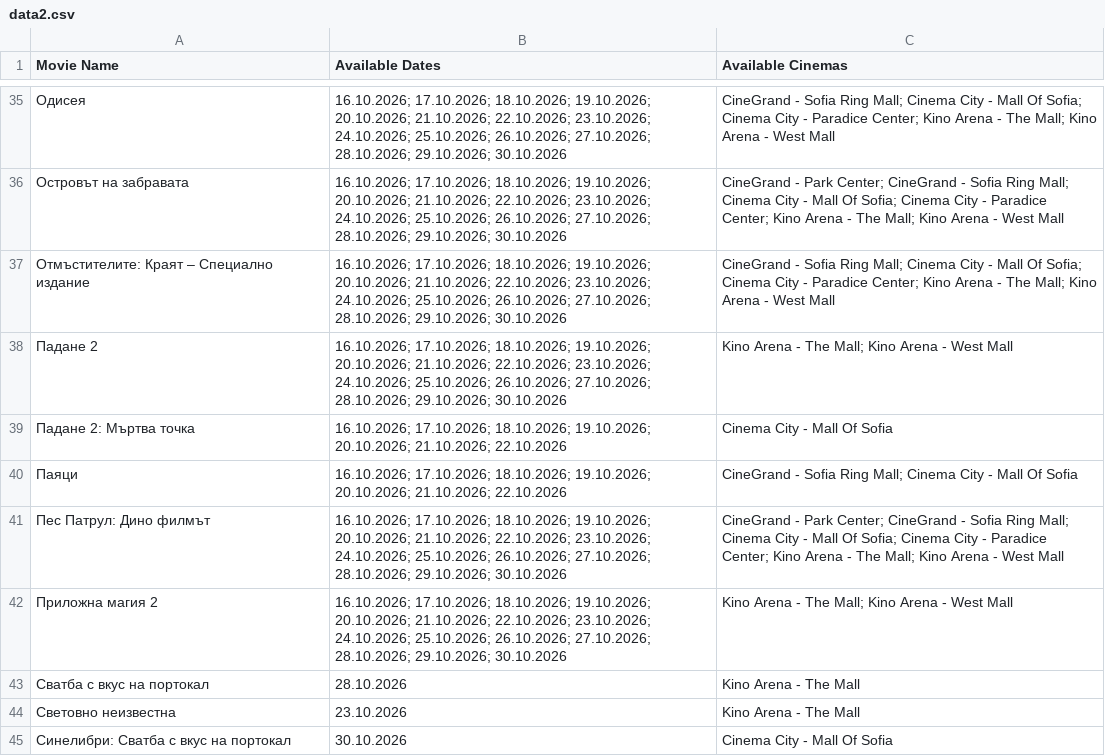
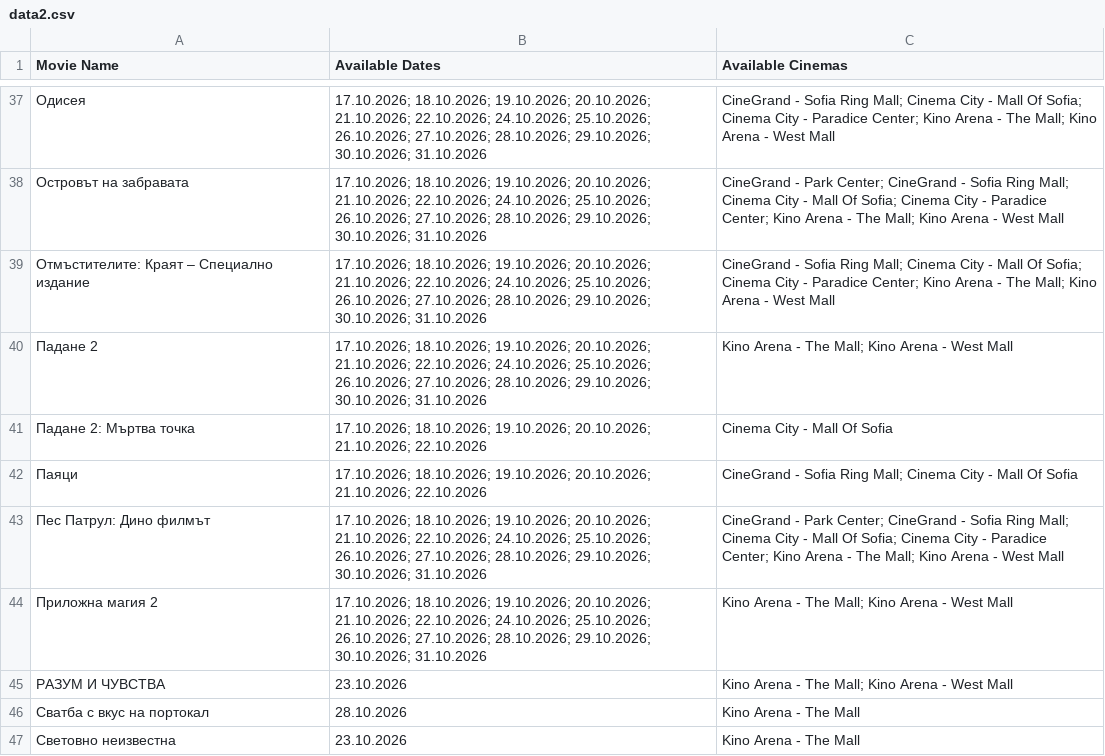
Before and after one commit to darakion/CinemaSearch, a CSV file: data2.csv, drawn as a sheet; only a part is shown, gaps mark what is left out; the shorter side is filled out with more unchanged rows; the diff covers the shown part only.

```diff
--- a/data2.csv
+++ b/data2.csv
@@ -35,9 +37,10 @@
-"Одисея","16.10.2026; 17.10.2026; 18.10.2026; 19.10.2026; 20.10.2026; 21.10.2026; 22.10.2026; 23.10.2026; 24.10.2026; 25.10.2026; 26.10.2026; 27.10.2026; 28.10.2026; 29.10.2026; 30.10.2026","CineGrand - Sofia Ring Mall; Cinema City - Mall Of Sofia; Cinema City - Paradice Center; Kino Arena - The Mall; Kino Arena - West Mall"
-"Островът на забравата","16.10.2026; 17.10.2026; 18.10.2026; 19.10.2026; 20.10.2026; 21.10.2026; 22.10.2026; 23.10.2026; 24.10.2026; 25.10.2026; 26.10.2026; 27.10.2026; 28.10.2026; 29.10.2026; 30.10.2026","CineGrand - Park Center; CineGrand - Sofia Ring Mall; Cinema City - Mall Of Sofia; Cinema City - Paradice Center; Kino Arena - The Mall; Kino Arena - West Mall"
-"Отмъстителите: Краят – Специално издание","16.10.2026; 17.10.2026; 18.10.2026; 19.10.2026; 20.10.2026; 21.10.2026; 22.10.2026; 23.10.2026; 24.10.2026; 25.10.2026; 26.10.2026; 27.10.2026; 28.10.2026; 29.10.2026; 30.10.2026","CineGrand - Sofia Ring Mall; Cinema City - Mall Of Sofia; Cinema City - Paradice Center; Kino Arena - The Mall; Kino Arena - West Mall"
-"Падане 2","16.10.2026; 17.10.2026; 18.10.2026; 19.10.2026; 20.10.2026; 21.10.2026; 22.10.2026; 23.10.2026; 24.10.2026; 25.10.2026; 26.10.2026; 27.10.2026; 28.10.2026; 29.10.2026; 30.10.2026","Kino Arena - The Mall; Kino Arena - West Mall"
-"Падане 2: Мъртва точка","16.10.2026; 17.10.2026; 18.10.2026; 19.10.2026; 20.10.2026; 21.10.2026; 22.10.2026","Cinema City - Mall Of Sofia"
-"Паяци","16.10.2026; 17.10.2026; 18.10.2026; 19.10.2026; 20.10.2026; 21.10.2026; 22.10.2026","CineGrand - Sofia Ring Mall; Cinema City - Mall Of Sofia"
-"Пес Патрул: Дино филмът","16.10.2026; 17.10.2026; 18.10.2026; 19.10.2026; 20.10.2026; 21.10.2026; 22.10.2026; 23.10.2026; 24.10.2026; 25.10.2026; 26.10.2026; 27.10.2026; 28.10.2026; 29.10.2026; 30.10.2026","CineGrand - Park Center; CineGrand - Sofia Ring Mall; Cinema City - Mall Of Sofia; Cinema City - Paradice Center; Kino Arena - The Mall; Kino Arena - West Mall"
-"Приложна магия 2","16.10.2026; 17.10.2026; 18.10.2026; 19.10.2026; 20.10.2026; 21.10.2026; 22.10.2026; 23.10.2026; 24.10.2026; 25.10.2026; 26.10.2026; 27.10.2026; 28.10.2026; 29.10.2026; 30.10.2026","Kino Arena - The Mall; Kino Arena - West Mall"
+"Одисея","17.10.2026; 18.10.2026; 19.10.2026; 20.10.2026; 21.10.2026; 22.10.2026; 24.10.2026; 25.10.2026; 26.10.2026; 27.10.2026; 28.10.2026; 29.10.2026; 30.10.2026; 31.10.2026","CineGrand - Sofia Ring Mall; Cinema City - Mall Of Sofia; Cinema City - Paradice Center; Kino Arena - The Mall; Kino Arena - West Mall"
+"Островът на забравата","17.10.2026; 18.10.2026; 19.10.2026; 20.10.2026; 21.10.2026; 22.10.2026; 24.10.2026; 25.10.2026; 26.10.2026; 27.10.2026; 28.10.2026; 29.10.2026; 30.10.2026; 31.10.2026","CineGrand - Park Center; CineGrand - Sofia Ring Mall; Cinema City - Mall Of Sofia; Cinema City - Paradice Center; Kino Arena - The Mall; Kino Arena - West Mall"
+"Отмъстителите: Краят – Специално издание","17.10.2026; 18.10.2026; 19.10.2026; 20.10.2026; 21.10.2026; 22.10.2026; 24.10.2026; 25.10.2026; 26.10.2026; 27.10.2026; 28.10.2026; 29.10.2026; 30.10.2026; 31.10.2026","CineGrand - Sofia Ring Mall; Cinema City - Mall Of Sofia; Cinema City - Paradice Center; Kino Arena - The Mall; Kino Arena - West Mall"
+"Падане 2","17.10.2026; 18.10.2026; 19.10.2026; 20.10.2026; 21.10.2026; 22.10.2026; 24.10.2026; 25.10.2026; 26.10.2026; 27.10.2026; 28.10.2026; 29.10.2026; 30.10.2026; 31.10.2026","Kino Arena - The Mall; Kino Arena - West Mall"
+"Падане 2: Мъртва точка","17.10.2026; 18.10.2026; 19.10.2026; 20.10.2026; 21.10.2026; 22.10.2026","Cinema City - Mall Of Sofia"
+"Паяци","17.10.2026; 18.10.2026; 19.10.2026; 20.10.2026; 21.10.2026; 22.10.2026","CineGrand - Sofia Ring Mall; Cinema City - Mall Of Sofia"
+"Пес Патрул: Дино филмът","17.10.2026; 18.10.2026; 19.10.2026; 20.10.2026; 21.10.2026; 22.10.2026; 24.10.2026; 25.10.2026; 26.10.2026; 27.10.2026; 28.10.2026; 29.10.2026; 30.10.2026; 31.10.2026","CineGrand - Park Center; CineGrand - Sofia Ring Mall; Cinema City - Mall Of Sofia; Cinema City - Paradice Center; Kino Arena - The Mall; Kino Arena - West Mall"
+"Приложна магия 2","17.10.2026; 18.10.2026; 19.10.2026; 20.10.2026; 21.10.2026; 22.10.2026; 24.10.2026; 25.10.2026; 26.10.2026; 27.10.2026; 28.10.2026; 29.10.2026; 30.10.2026; 31.10.2026","Kino Arena - The Mall; Kino Arena - West Mall"
+"РАЗУМ И ЧУВСТВА","23.10.2026","Kino Arena - The Mall; Kino Arena - West Mall"
 "Сватба с вкус на портокал","28.10.2026","Kino Arena - The Mall"
```
Also changed, not shown: 3 added rows and 26 edited cells elsewhere in this file, 1 other file.
